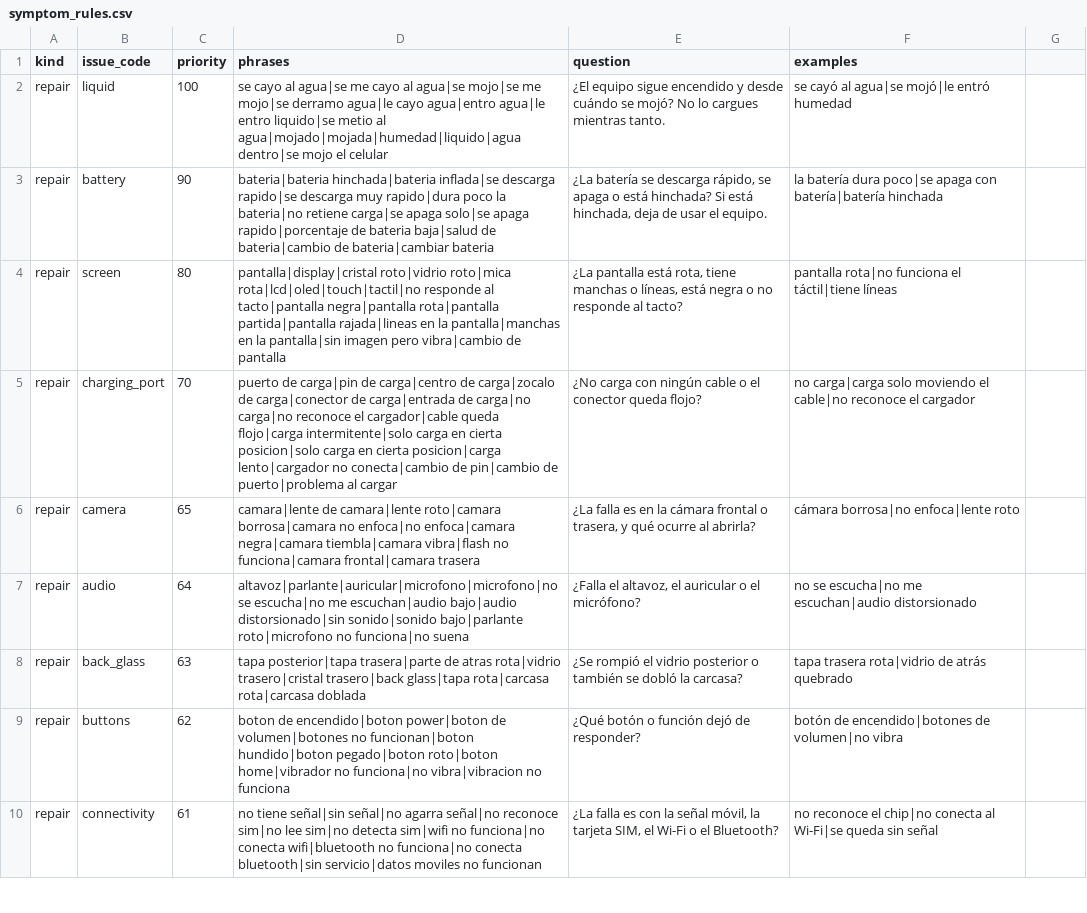
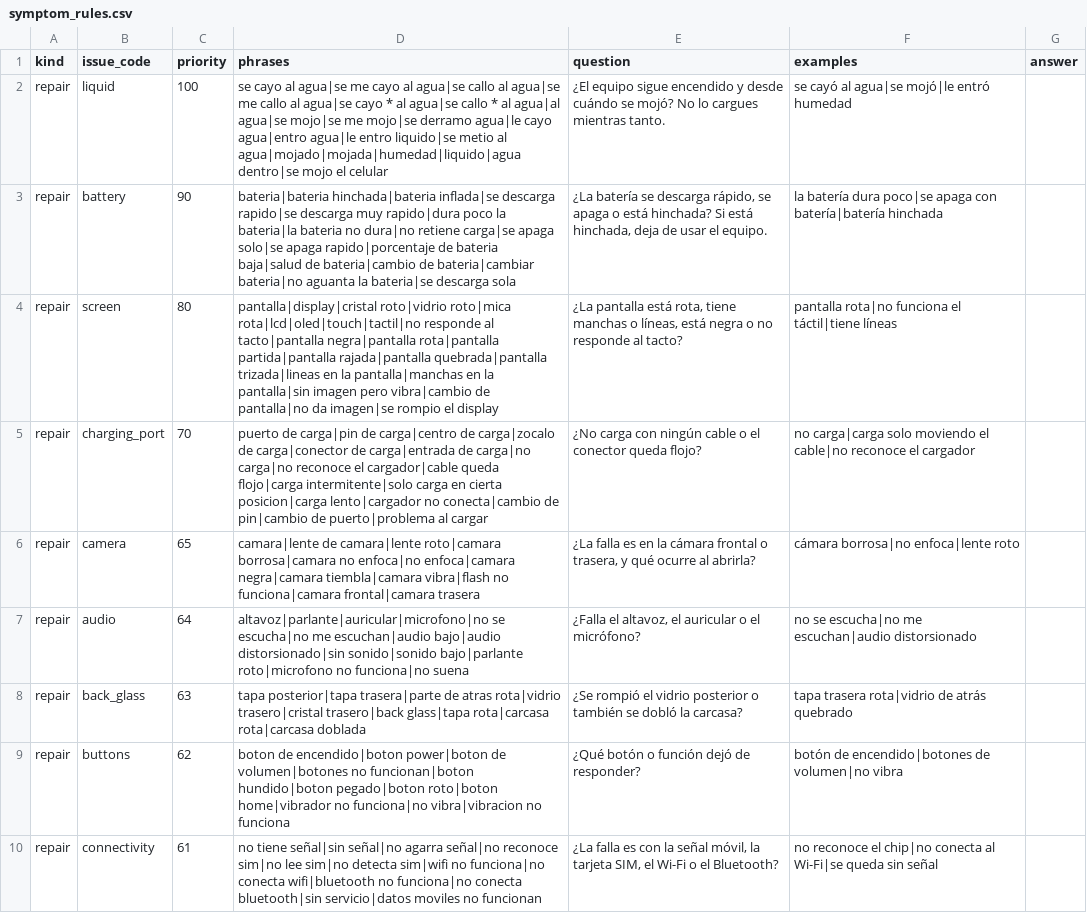
Before and after one commit to alejandro9-9/Tecnico_store_backend, a CSV file: symptom_rules.csv, drawn as a sheet; only a part is shown; the diff covers the shown part only.

```diff
--- a/symptom_rules.csv
+++ b/symptom_rules.csv
@@ -1,8 +1,8 @@
-kind,issue_code,priority,phrases,question,examples
-repair,liquid,100,"se cayo al agua|se me cayo al agua|se mojo|se me mojo|se derramo agua|le cayo agua|entro agua|le entro liquido|se metio al agua|mojado|mojada|humedad|liquido|agua dentro|se mojo el celular","¿El equipo sigue encendido y desde cuándo se mojó? No lo cargues mientras tanto.","se cayó al agua|se mojó|le entró humedad"
-repair,battery,90,"bateria|bateria hinchada|bateria inflada|se descarga rapido|se descarga muy rapido|dura poco la bateria|no retiene carga|se apaga solo|se apaga rapido|porcentaje de bateria baja|salud de bateria|cambio de bateria|cambiar bateria","¿La batería se descarga rápido, se apaga o está hinchada? Si está hinchada, deja de usar el equipo.","la batería dura poco|se apaga con batería|batería hinchada"
-repair,screen,80,"pantalla|display|cristal roto|vidrio roto|mica rota|lcd|oled|touch|tactil|no responde al tacto|pantalla negra|pantalla rota|pantalla partida|pantalla rajada|lineas en la pantalla|manchas en la pantalla|sin imagen pero vibra|cambio de pantalla","¿La pantalla está rota, tiene manchas o líneas, está negra o no responde al tacto?","pantalla rota|no funciona el táctil|tiene líneas"
-repair,charging_port,70,"puerto de carga|pin de carga|centro de carga|zocalo de carga|conector de carga|entrada de carga|no carga|no reconoce el cargador|cable queda flojo|carga intermitente|solo carga en cierta posicion|solo carga en cierta posicion|carga lento|cargador no conecta|cambio de pin|cambio de puerto|problema al cargar","¿No carga con ningún cable o el conector queda flojo?","no carga|carga solo moviendo el cable|no reconoce el cargador"
+kind,issue_code,priority,phrases,question,examples,answer
+repair,liquid,100,"se cayo al agua|se me cayo al agua|se callo al agua|se me callo al agua|se cayo * al agua|se callo * al agua|al agua|se mojo|se me mojo|se derramo agua|le cayo agua|entro agua|le entro liquido|se metio al agua|mojado|mojada|humedad|liquido|agua dentro|se mojo el celular","¿El equipo sigue encendido y desde cuándo se mojó? No lo cargues mientras tanto.","se cayó al agua|se mojó|le entró humedad"
+repair,battery,90,"bateria|bateria hinchada|bateria inflada|se descarga rapido|se descarga muy rapido|dura poco la bateria|la bateria no dura|no retiene carga|se apaga solo|se apaga rapido|porcentaje de bateria baja|salud de bateria|cambio de bateria|cambiar bateria|no aguanta la bateria|se descarga sola","¿La batería se descarga rápido, se apaga o está hinchada? Si está hinchada, deja de usar el equipo.","la batería dura poco|se apaga con batería|batería hinchada"
+repair,screen,80,"pantalla|display|cristal roto|vidrio roto|mica rota|lcd|oled|touch|tactil|no responde al tacto|pantalla negra|pantalla rota|pantalla partida|pantalla rajada|pantalla quebrada|pantalla trizada|lineas en la pantalla|manchas en la pantalla|sin imagen pero vibra|cambio de pantalla|no da imagen|se rompio el display","¿La pantalla está rota, tiene manchas o líneas, está negra o no responde al tacto?","pantalla rota|no funciona el táctil|tiene líneas"
+repair,charging_port,70,"puerto de carga|pin de carga|centro de carga|zocalo de carga|conector de carga|entrada de carga|no carga|no reconoce el cargador|cable queda flojo|carga intermitente|solo carga en cierta posicion|carga lento|cargador no conecta|cambio de pin|cambio de puerto|problema al cargar","¿No carga con ningún cable o el conector queda flojo?","no carga|carga solo moviendo el cable|no reconoce el cargador"
 repair,camera,65,"camara|lente de camara|lente roto|camara borrosa|camara no enfoca|no enfoca|camara negra|camara tiembla|camara vibra|flash no funciona|camara frontal|camara trasera","¿La falla es en la cámara frontal o trasera, y qué ocurre al abrirla?","cámara borrosa|no enfoca|lente roto"
-repair,audio,64,"altavoz|parlante|auricular|microfono|microfono|no se escucha|no me escuchan|audio bajo|audio distorsionado|sin sonido|sonido bajo|parlante roto|microfono no funciona|no suena","¿Falla el altavoz, el auricular o el micrófono?","no se escucha|no me escuchan|audio distorsionado"
+repair,audio,64,"altavoz|parlante|auricular|microfono|no se escucha|no me escuchan|audio bajo|audio distorsionado|sin sonido|sonido bajo|parlante roto|microfono no funciona|no suena","¿Falla el altavoz, el auricular o el micrófono?","no se escucha|no me escuchan|audio distorsionado"
 repair,back_glass,63,"tapa posterior|tapa trasera|parte de atras rota|vidrio trasero|cristal trasero|back glass|tapa rota|carcasa rota|carcasa doblada","¿Se rompió el vidrio posterior o también se dobló la carcasa?","tapa trasera rota|vidrio de atrás quebrado"
```
Also changed, not shown: 18 added rows and 3 edited cells elsewhere in this file, catalog.csv, 51 other files.
